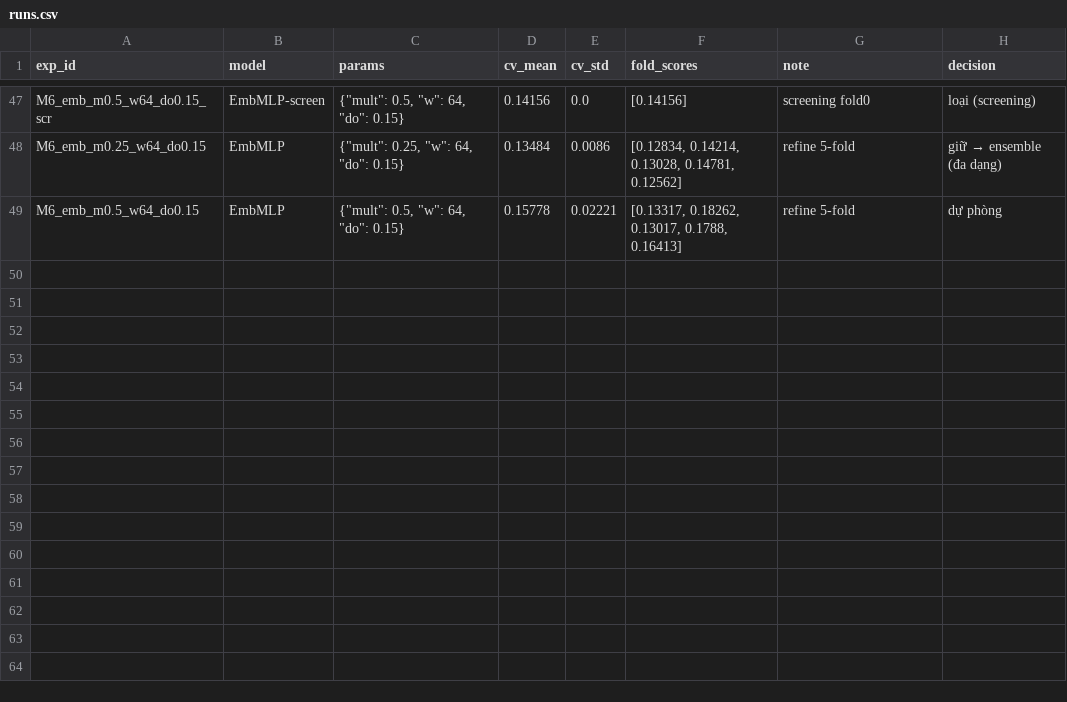
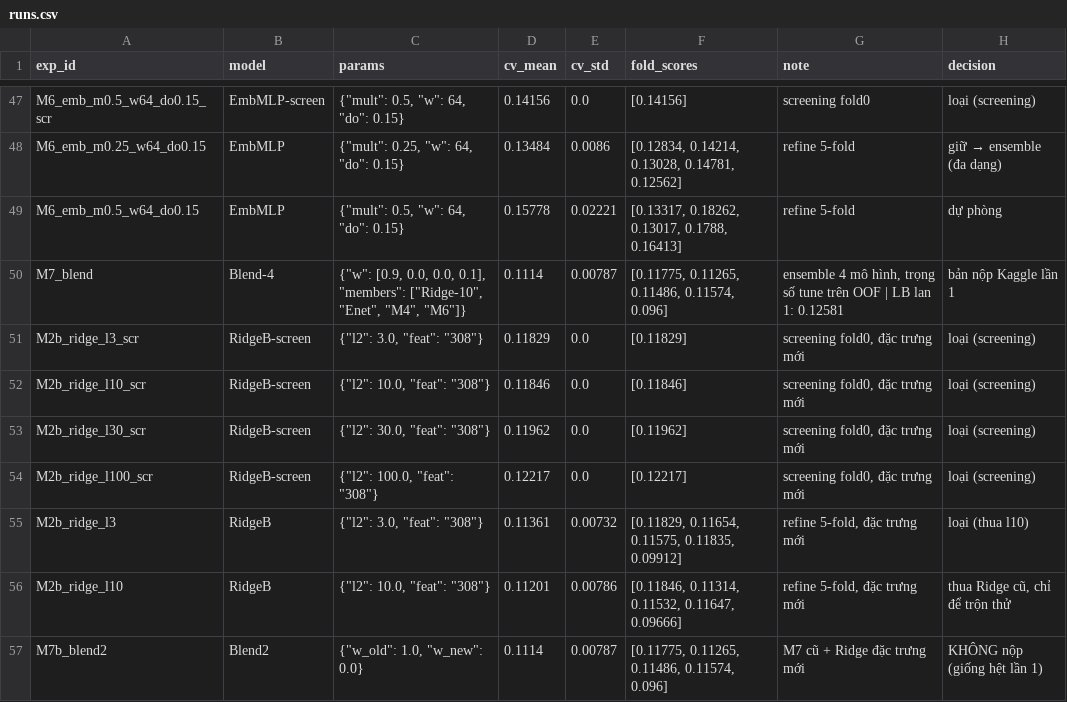
Before and after one commit to QuangMinh03042005/DeepLearningDDU1231, a CSV file: Lab02/experiments/runs.csv, drawn as a sheet; only a part is shown, gaps mark what is left out; the diff names each change by its address in the sheet, - before the commit and + after, or states it on an @@ line.

Commit message:
Lab02 GĐ3: ensemble M7 (LB 0.12581), vòng 2 đặc trưng mới không cải thiện

```diff
--- a/Lab02/experiments/runs.csv
+++ b/Lab02/experiments/runs.csv
+row 50: M7_blend | Blend-4 | {"w": [0.9, 0.0, 0.0, 0.1], "members": ["Ridge-10", "Enet", "M4", "M6"]} | 0.1114 | 0.00787 | [0.11775, 0.11265, 0.11486, 0.11574, 0.096] | ensemble 4 mô hình, trọng số tune trên OOF | LB lan 1: 0.12581 | bản nộp Kaggle lần 1
+row 51: M2b_ridge_l3_scr | RidgeB-screen | {"l2": 3.0, "feat": "308"} | 0.11829 | 0.0 | [0.11829] | screening fold0, đặc trưng mới | loại (screening)
+row 52: M2b_ridge_l10_scr | RidgeB-screen | {"l2": 10.0, "feat": "308"} | 0.11846 | 0.0 | [0.11846] | screening fold0, đặc trưng mới | loại (screening)
+row 53: M2b_ridge_l30_scr | RidgeB-screen | {"l2": 30.0, "feat": "308"} | 0.11962 | 0.0 | [0.11962] | screening fold0, đặc trưng mới | loại (screening)
+row 54: M2b_ridge_l100_scr | RidgeB-screen | {"l2": 100.0, "feat": "308"} | 0.12217 | 0.0 | [0.12217] | screening fold0, đặc trưng mới | loại (screening)
+row 55: M2b_ridge_l3 | RidgeB | {"l2": 3.0, "feat": "308"} | 0.11361 | 0.00732 | [0.11829, 0.11654, 0.11575, 0.11835, 0.09912] | refine 5-fold, đặc trưng mới | loại (thua l10)
+row 56: M2b_ridge_l10 | RidgeB | {"l2": 10.0, "feat": "308"} | 0.11201 | 0.00786 | [0.11846, 0.11314, 0.11532, 0.11647, 0.09666] | refine 5-fold, đặc trưng mới | thua Ridge cũ, chỉ để trộn thử
+row 57: M7b_blend2 | Blend2 | {"w_old": 1.0, "w_new": 0.0} | 0.1114 | 0.00787 | [0.11775, 0.11265, 0.11486, 0.11574, 0.096] | M7 cũ + Ridge đặc trưng mới | KHÔNG nộp (giống hệt lần 1)
```
Also changed, not shown: 12 other files.
